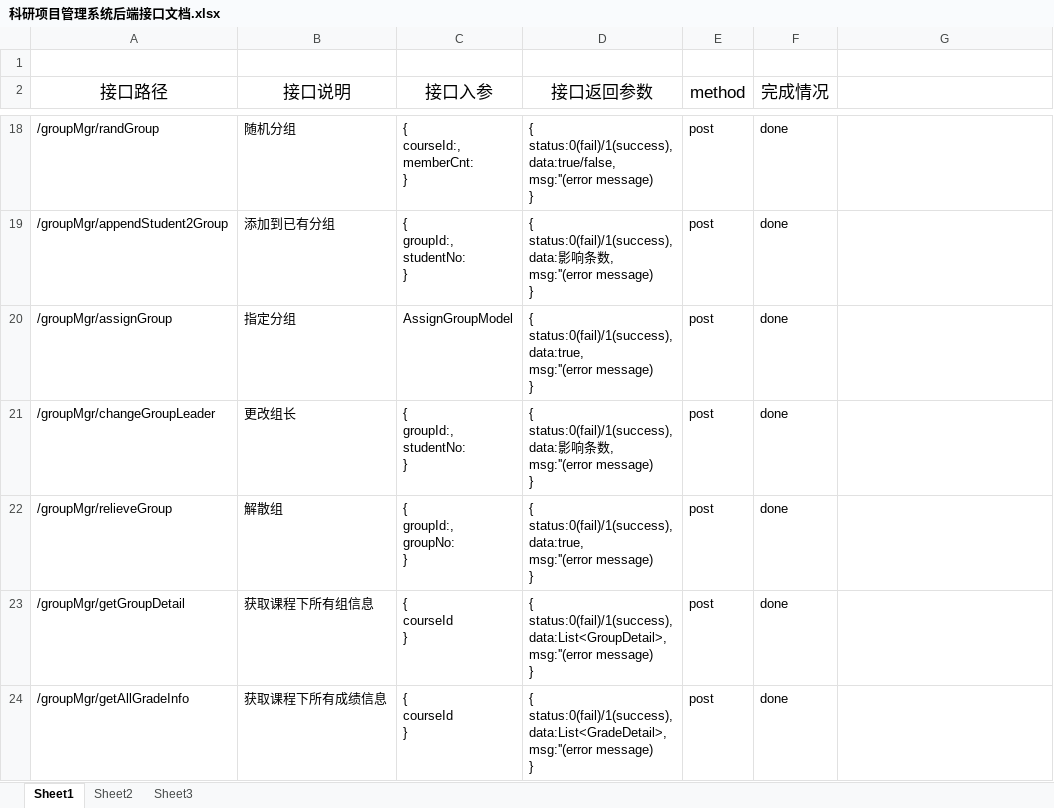
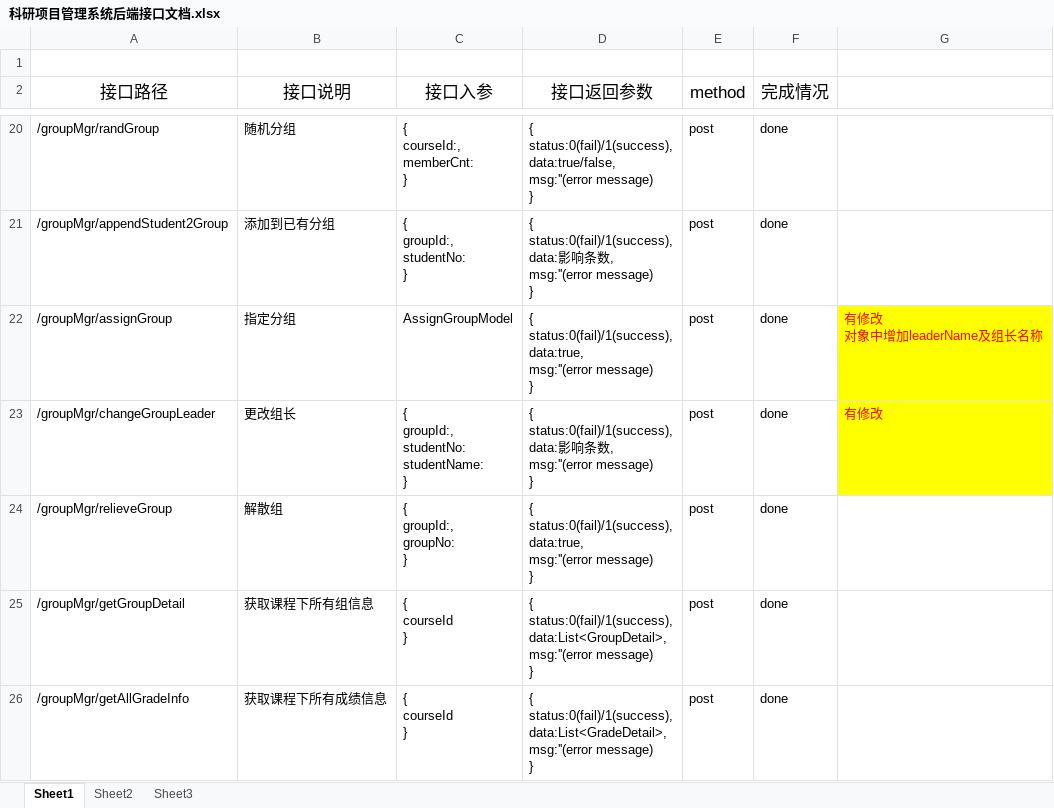
Before and after one commit to chenxianzhang/projects, an Excel workbook: coursemgr/科研项目管理系统后端接口文档.xlsx, sheet Sheet1, drawn as a sheet; only a part is shown, gaps mark what is left out; values as stored, in another font and other column widths than the file's, no borders; addresses are those after the commit; ↵ is a line break in a cell; the diff covers the shown part only; the diff names each change by its address in the sheet, - before the commit and + after, or states it on an @@ line.

```diff
--- a/coursemgr/科研项目管理系统后端接口文档.xlsx (sheet Sheet1)
+++ b/coursemgr/科研项目管理系统后端接口文档.xlsx (sheet Sheet1)
-G22: (empty)
+G22: 有修改 ↵ 对象中增加leaderName及组长名称
-G22:G23 fill: none
+G22:G23 fill: #FFFF00
-C23 (接口入参): { ↵ groupId:, ↵ studentNo: ↵ }
+C23 (接口入参): { ↵ groupId:, ↵ studentNo: ↵ studentName: ↵ }
-G23: (empty)
+G23: 有修改
```
Also changed, not shown: 3 added rows elsewhere in this sheet, 24 other files.
